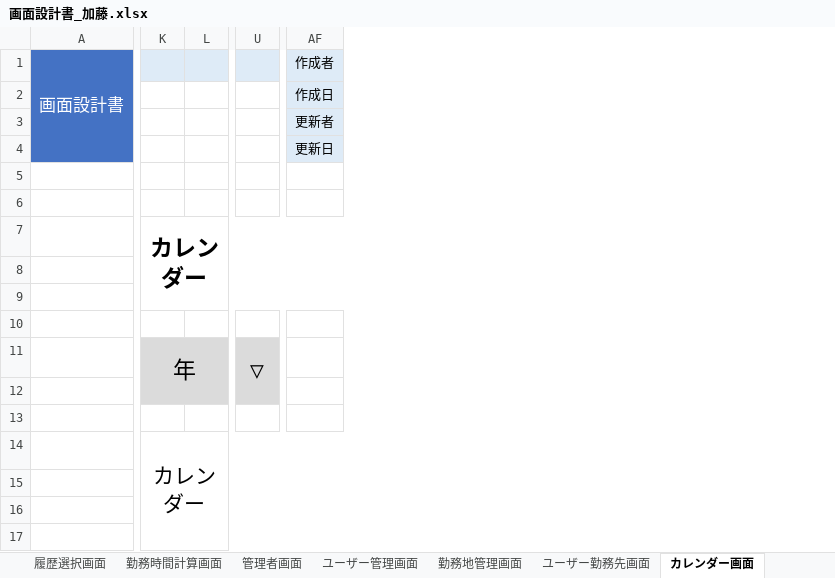
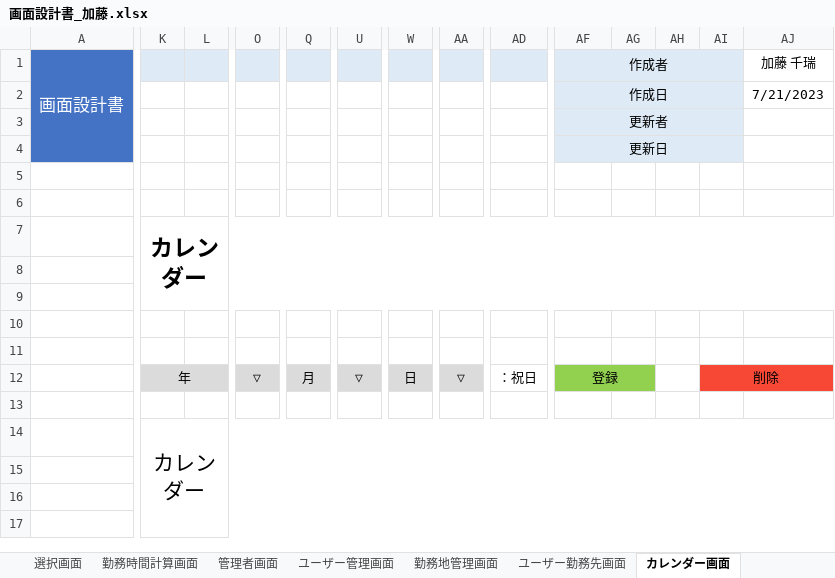
Before and after one commit to FIY24554/commpany_money, an Excel workbook: 画面設計書_加藤.xlsx, sheet カレンダー画面, drawn as a sheet; only a part is shown, gaps mark what is left out; values as stored, in another font and other column widths than the file's, no borders; charts and pictures not drawn; removed rows and columns are numbered as before the commit, all else as after; rows hold the shown columns only; the diff covers the shown part only; the diff names each change by its address in the sheet, - before the commit and + after, or states it on an @@ line.

```diff
--- a/画面設計書_加藤.xlsx (sheet カレンダー画面)
+++ b/画面設計書_加藤.xlsx (sheet カレンダー画面)
-sheet tab: 履歴選択画面
+column O, empty
+column Q, empty
+column W, empty
+column AA, empty
+column AD, empty
+column AG, empty
+column AH, empty
+column AI, empty
+column AJ (加藤 千瑞), row 2: 7/21/2023
+AF1:AI1 merged
+AF2:AI2 merged
+AF3:AI3 merged
+AF4:AI4 merged
-row 11:  | 年 |  | ▽
-K11:L11 fill: #DBDBDB
+K11:L11 fill: none
-U11 fill: #DBDBDB
+U11 fill: none
+row 12:  | 年 |  | ▽ | 月 | ▽ | 日 | ▽ | ：祝日 | 登録 |  |  | 削除
```
Also changed, not shown: 5 removed columns and cell formats elsewhere in this sheet, sheet ユーザー管理画面, sheet ユーザー勤務先画面, sheet 勤務地管理画面, sheet 選択画面, sheet 管理者画面, sheet 勤務時間計算画面, charts or pictures, 画面遷移図.xlsx.
